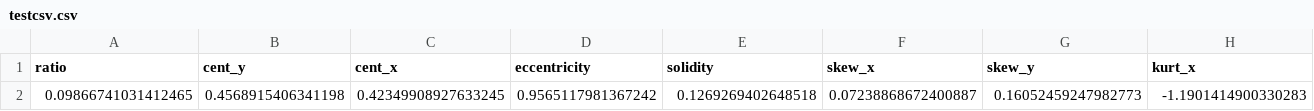
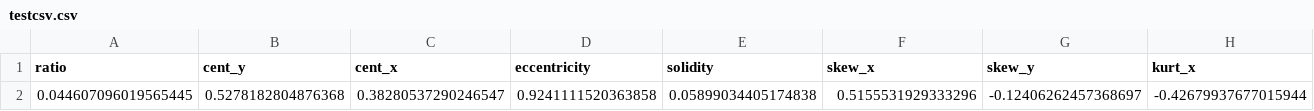
Before and after one commit to tyeejian/Signature-Forgery-Detection, a CSV file: Dataset/TestFeatures/testcsv.csv, drawn as a sheet; only a part is shown; removed rows and columns are numbered as before the commit, all else as after; rows hold the shown columns only; the diff names each change by its address in the sheet, - before the commit and + after, or states it on an @@ line.

Commit message:
Created a new Workbook that tests the CNN portion

```diff
--- a/Dataset/TestFeatures/testcsv.csv
+++ b/Dataset/TestFeatures/testcsv.csv
-row 2: 0.09866741031412465 | 0.4568915406341198 | 0.42349908927633245 | 0.9565117981367242 | 0.1269269402648518 | 0.07238868672400887 | 0.16052459247982773 | -1.1901414900330283
+row 2: 0.044607096019565445 | 0.5278182804876368 | 0.38280537290246547 | 0.9241111520363858 | 0.05899034405174838 | 0.5155531929333296 | -0.12406262457368697 | -0.42679937677015944
```
Also changed, not shown: 1 other file.
